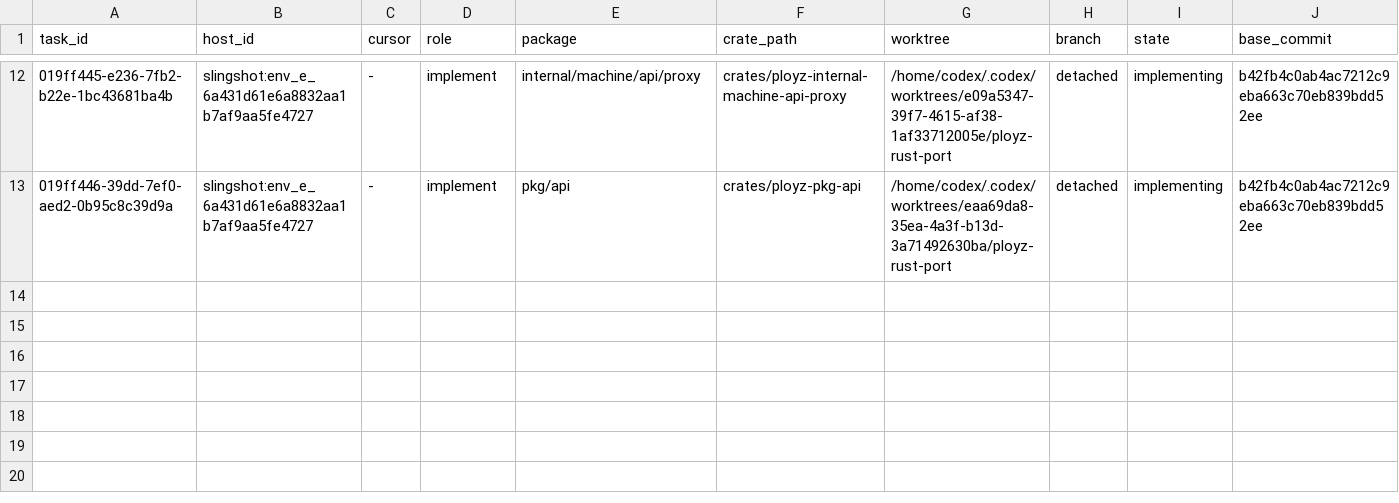
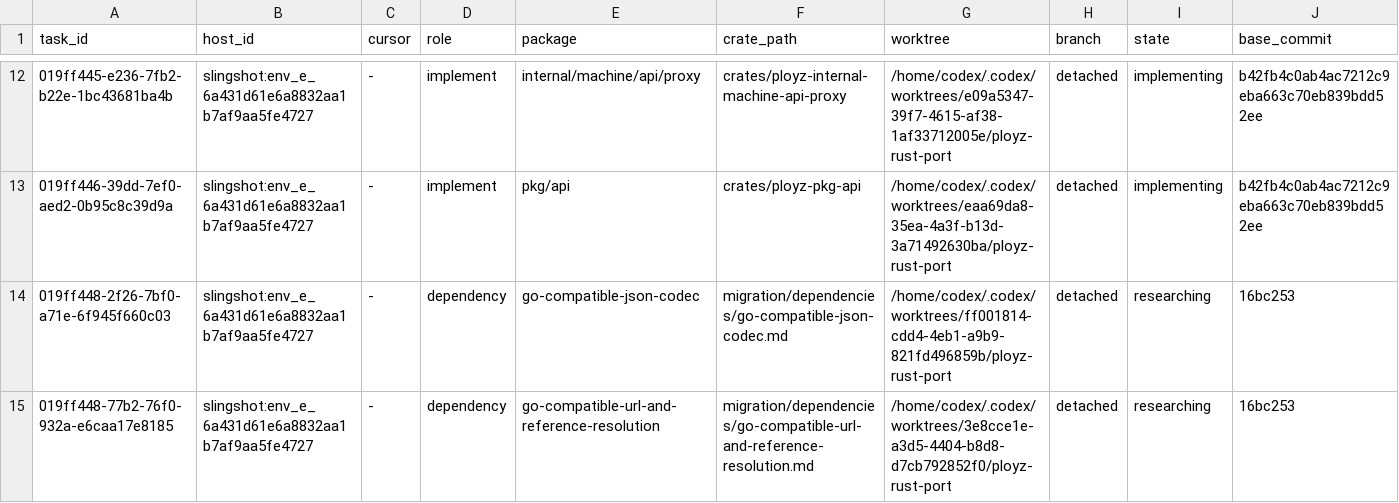
Before and after one commit to getployz/ployz-rust-port, a TSV file: migration/TASKS.tsv, drawn as a sheet; only a part is shown, gaps mark what is left out; rows hold the shown columns only; the diff names each change by its address in the sheet, - before the commit and + after, or states it on an @@ line.

```diff
--- a/migration/TASKS.tsv
+++ b/migration/TASKS.tsv
+row 14: 019ff448-2f26-7bf0-a71e-6f945f660c03 | slingshot:env_e_6a431d61e6a8832aa1b7af9aa5fe4727 | - | dependency | go-compatible-json-codec | migration/dependencies/go-compatible-json-codec.md | /home/codex/.codex/worktrees/ff001814-cdd4-4eb1-a9b9-821fd496859b/ployz-rust-port | detached | researching | 16bc253
+row 15: 019ff448-77b2-76f0-932a-e6caa17e8185 | slingshot:env_e_6a431d61e6a8832aa1b7af9aa5fe4727 | - | dependency | go-compatible-url-and-reference-resolution | migration/dependencies/go-compatible-url-and-reference-resolution.md | /home/codex/.codex/worktrees/3e8cce1e-a3d5-4404-b8d8-d7cb792852f0/ployz-rust-port | detached | researching | 16bc253
```
Also changed, not shown: migration/DEPENDENCIES.tsv.
